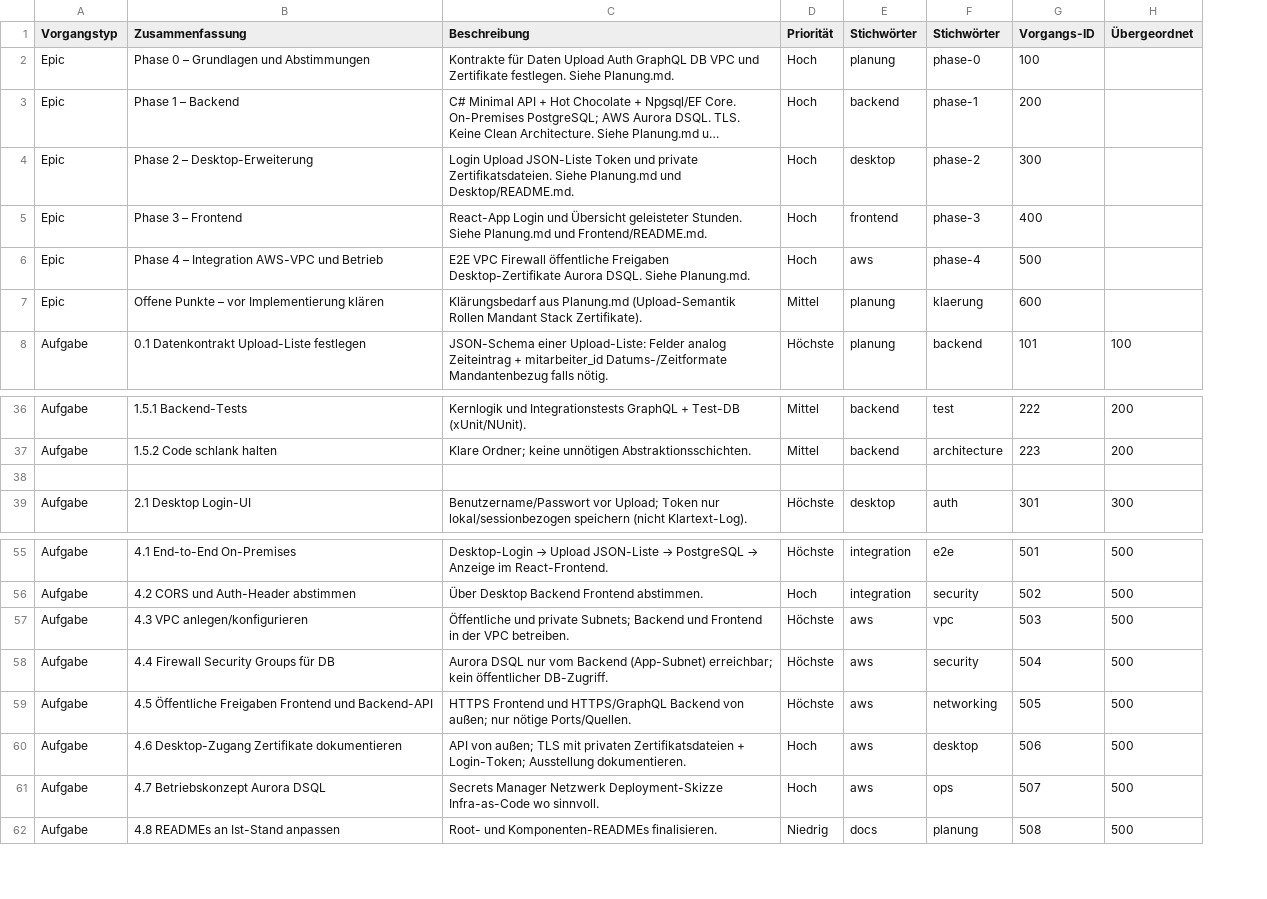
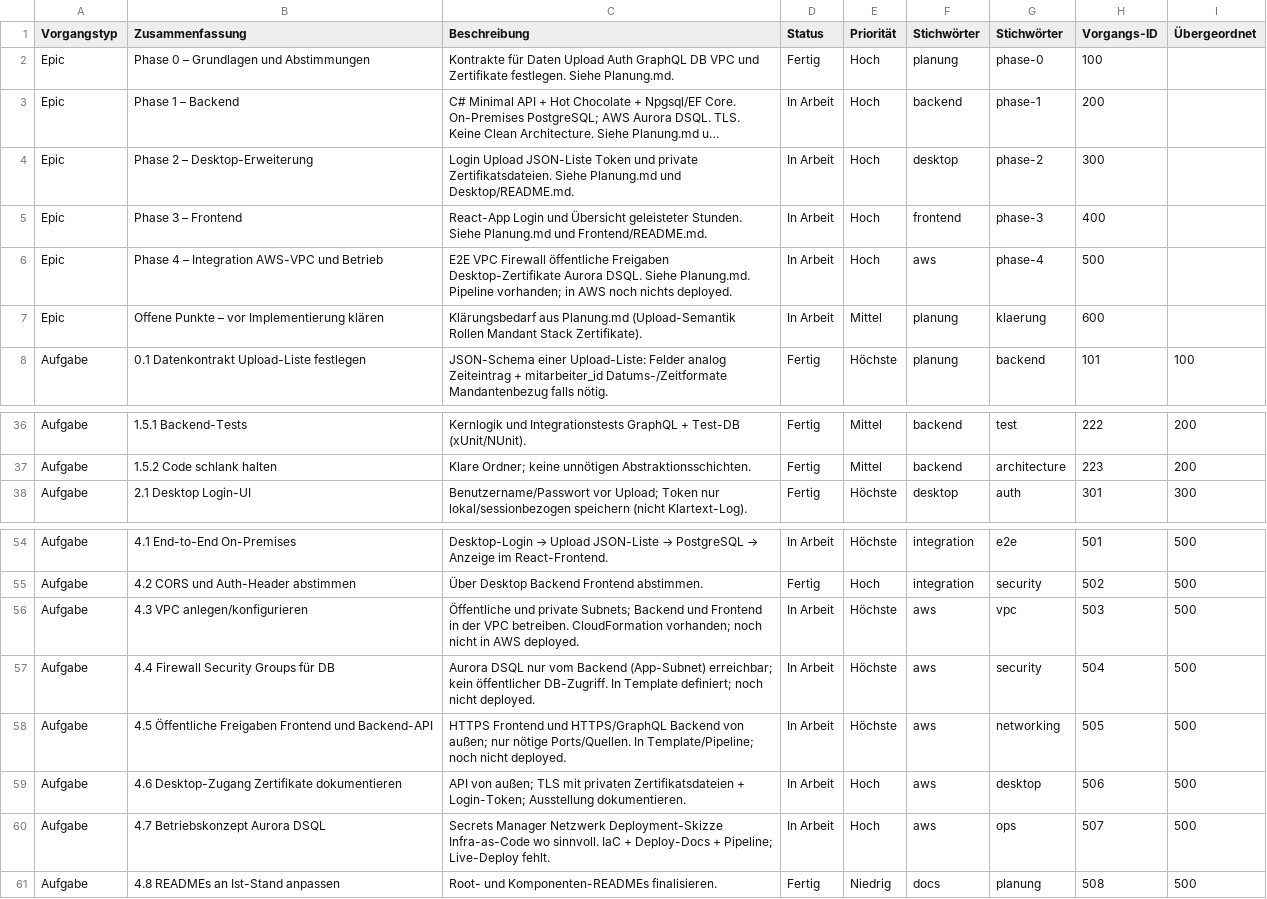
Before and after one commit to carlosbrockmann-dot/Taetigkeitsbericht_Fullstack, a CSV file: ToDo.csv, drawn as a sheet; only a part is shown, gaps mark what is left out; long unchanged cells end in …; removed rows and columns are numbered as before the commit, all else as after; the diff names each change by its address in the sheet, - before the commit and + after, or states it on an @@ line.

Commit message:
Deploy

```diff
--- a/ToDo.csv
+++ b/ToDo.csv
+column D (Status), rows 2-8: Fertig | In Arbeit | In Arbeit | In Arbeit | In Arbeit | In Arbeit | Fertig; rows 36-38: all Fertig; rows 54-61: In Arbeit | Fertig | In Arbeit | In Arbeit | In Arbeit | In Arbeit | In Arbeit | Fertig
-C6 (Beschreibung): …Siehe Planung.md.
+C6 (Beschreibung): …Siehe Planung.md. Pipeline vorhanden; in AWS noch nichts deployed.
-row 38: (empty)
-C56 (Beschreibung): …VPC betreiben.
+C56 (Beschreibung): …VPC betreiben. CloudFormation vorhanden; noch nicht in AWS deployed.
-C57 (Beschreibung): …öffentlicher DB-Zugriff.
+C57 (Beschreibung): …öffentlicher DB-Zugriff. In Template definiert; noch nicht deployed.
-C58 (Beschreibung): …nötige Ports/Quellen.
+C58 (Beschreibung): …nötige Ports/Quellen. In Template/Pipeline; noch nicht deployed.
-C60 (Beschreibung): …wo sinnvoll.
+C60 (Beschreibung): …wo sinnvoll. IaC + Deploy-Docs + Pipeline; Live-Deploy fehlt.
```
Also changed, not shown: 1 other file.
